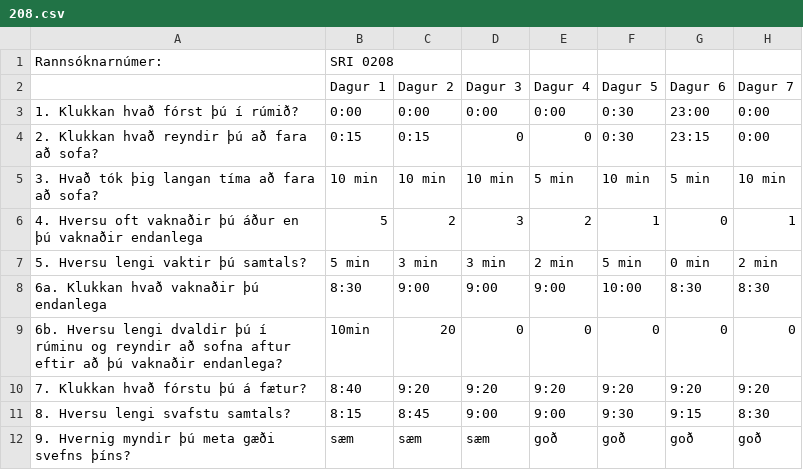
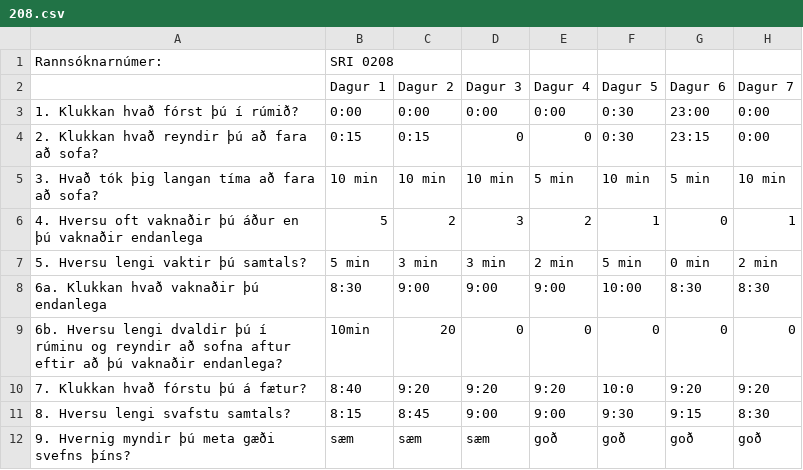
Before and after one commit to saraarn20/Sleep_group_assignment, a CSV file: sleep_diaries/208.csv, drawn as a sheet; only a part is shown.

```diff
--- a/sleep_diaries/208.csv
+++ b/sleep_diaries/208.csv
@@ -9,3 +9,3 @@ Rannsóknarnúmer: ,SRI 0208,,,,,,
 6b. Hversu lengi dvaldir þú í rúminu og reyndir að sofna aftur eftir að þú vaknaðir endanlega?,10min,20,0,0,0,0,0
-7. Klukkan hvað fórstu þú á fætur?,8:40,9:20,9:20,9:20,9:20,9:20,9:20
+7. Klukkan hvað fórstu þú á fætur?,8:40,9:20,9:20,9:20,10:0,9:20,9:20
 8. Hversu lengi svafstu samtals?,8:15,8:45,9:00,9:00,9:30,9:15,8:30
```
Also changed, not shown: 9 other files.
